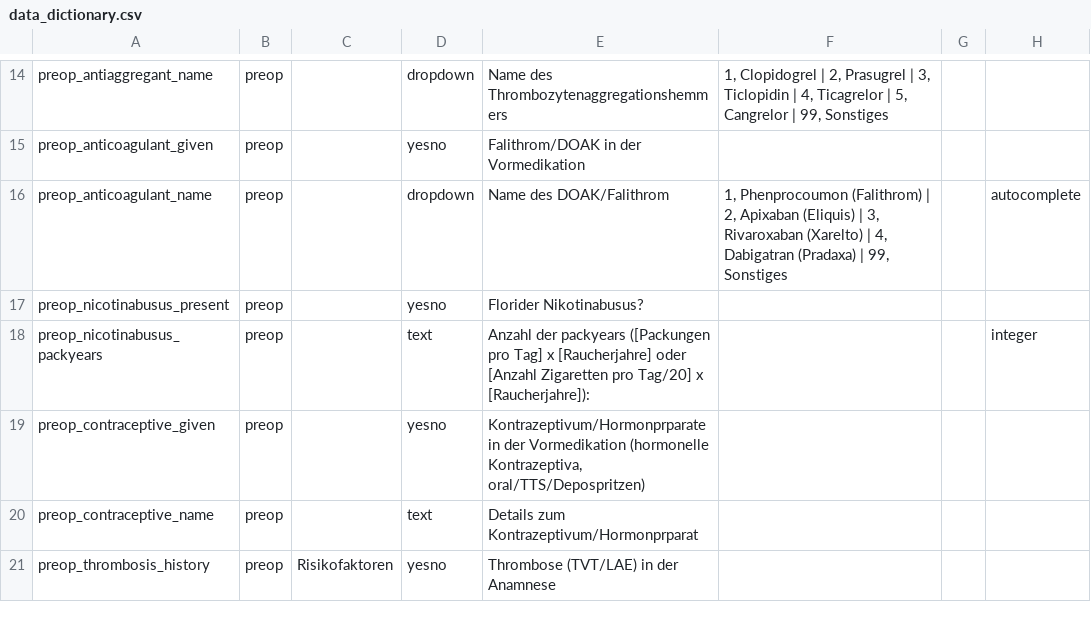
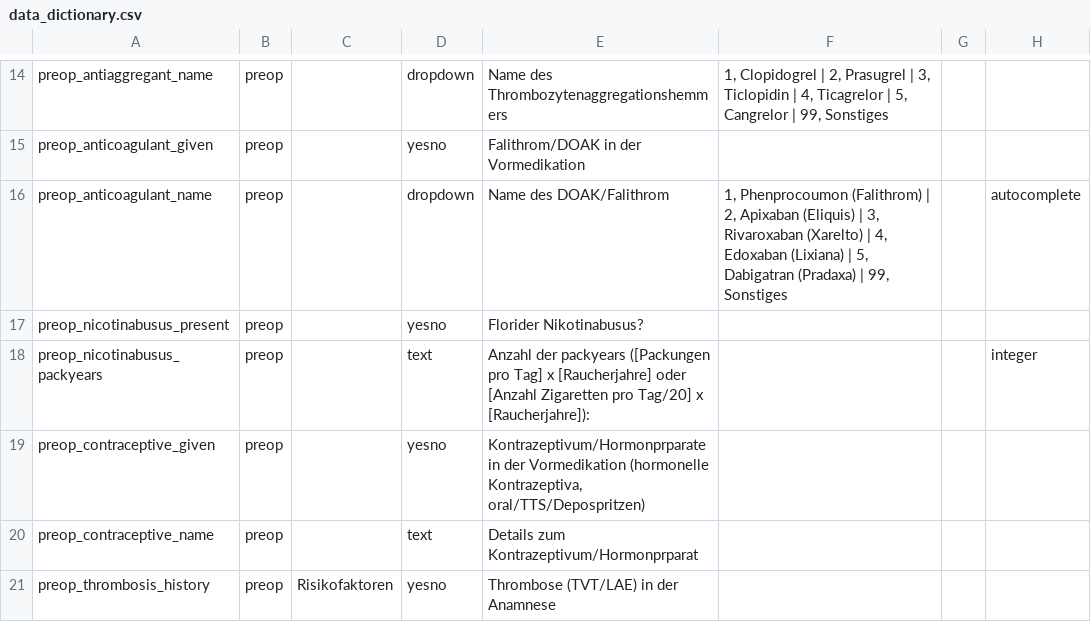
Before and after one commit to umg-minai/cvc-coating, a CSV file: ethics/redcap/data_dictionary.csv, drawn as a sheet; only a part is shown, gaps mark what is left out; the diff names each change by its address in the sheet, - before the commit and + after, or states it on an @@ line.

Commit message:
refactor: add edoxabane

```diff
--- a/ethics/redcap/data_dictionary.csv
+++ b/ethics/redcap/data_dictionary.csv
-F16: …| 4, Dabigatran (Pradaxa)…
+F16: …| 4, Edoxaban (Lixiana) | 5, Dabigatran (Pradaxa)…
```
